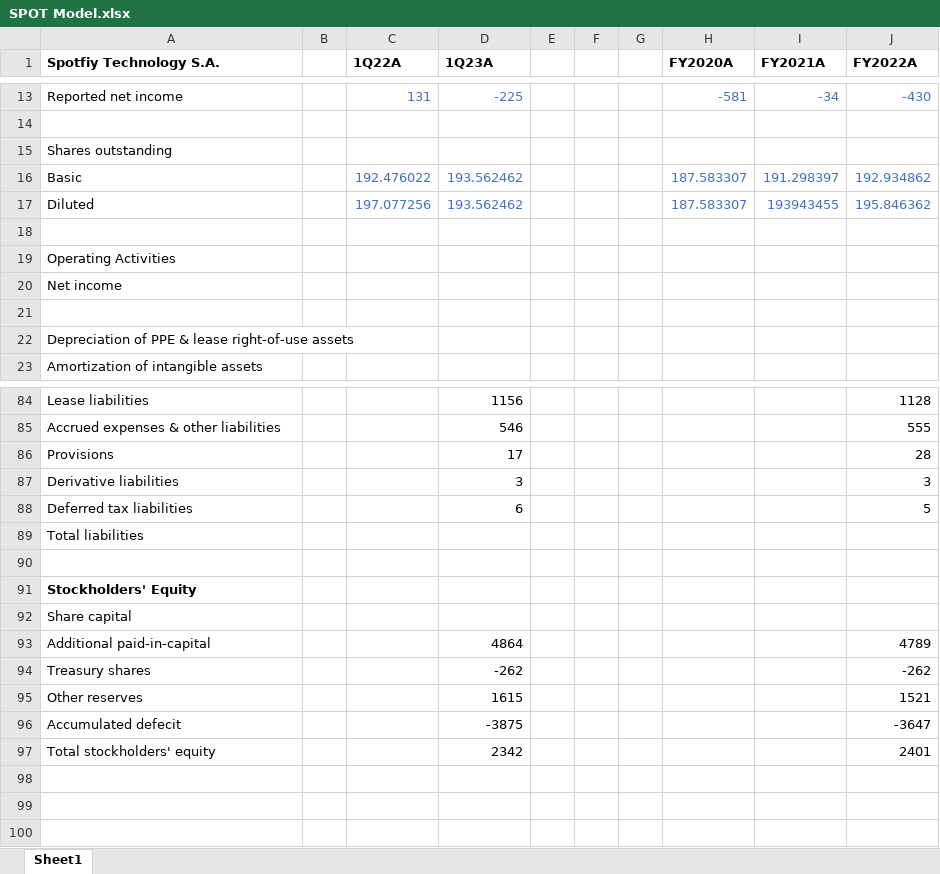
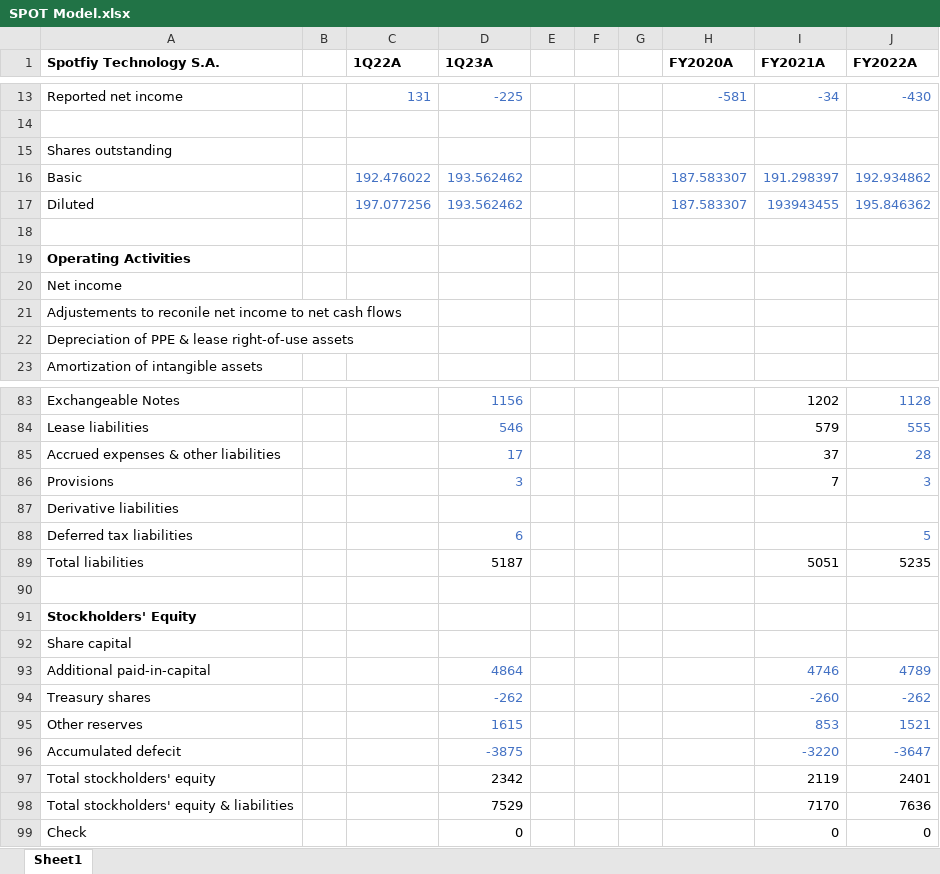
Before and after one commit to evandomingos/Models, an Excel workbook: SPOT Model.xlsx, sheet Sheet1, drawn as a sheet; only a part is shown, gaps mark what is left out; values as stored, in another font and other column widths than the file's, no borders; removed rows and columns are numbered as before the commit, all else as after; the diff covers the shown part only; the diff names each change by its address in the sheet, - before the commit and + after, or states it on an @@ line.

```diff
--- a/SPOT Model.xlsx (sheet Sheet1)
+++ b/SPOT Model.xlsx (sheet Sheet1)
-A19 bold: off
+A19 bold: on
-A21 (Spotfiy Technology S.A.): (empty)
+A21 (Spotfiy Technology S.A.): Adjustements to reconile net income to net cash flows
-A83 (Spotfiy Technology S.A.): Lease liabilities
+A83 (Spotfiy Technology S.A.): Exchangeable Notes
-D83:D85 text colour: black
+D83:D85 text colour: #4472C4
-I83 (FY2021A): (empty)
+I83 (FY2021A): 1202
-J83:J85 text colour: black
+J83:J85 text colour: #4472C4
-A84 (Spotfiy Technology S.A.): Accrued expenses & other liabilities
+A84 (Spotfiy Technology S.A.): Lease liabilities
-I84 (FY2021A): (empty)
+I84 (FY2021A): 579
-A85 (Spotfiy Technology S.A.): Provisions
+A85 (Spotfiy Technology S.A.): Accrued expenses & other liabilities
-I85 (FY2021A): (empty)
+I85 (FY2021A): 37
+row 86: Provisions |  |  | 3 |  |  |  |  | 7 | 3
-D87 (1Q23A): 3
+D87 (1Q23A): (empty)
-J87 (FY2022A): 3
+J87 (FY2022A): (empty)
-D88 text colour: black
+D88 text colour: #4472C4
-J88 text colour: black
+J88 text colour: #4472C4
-row 89: Total liabilities
+row 89: Total liabilities |  |  | 5187 |  |  |  |  | 5051 | 5235
-D93:D96 text colour: black
+D93:D96 text colour: #4472C4
-I93 (FY2021A): (empty)
+I93 (FY2021A): 4746
-J93:J96 text colour: black
+J93:J96 text colour: #4472C4
-I94 (FY2021A): (empty)
+I94 (FY2021A): -260
-I95 (FY2021A): (empty)
+I95 (FY2021A): 853
-I96 (FY2021A): (empty)
+I96 (FY2021A): -3220
-I97 (FY2021A): (empty)
+I97 (FY2021A): 2119
+row 98: Total stockholders' equity & liabilities |  |  | 7529 |  |  |  |  | 7170 | 7636
+row 99: Check |  |  | 0 |  |  |  |  | 0 | 0
```
Also changed, not shown: 3 added rows, 4 removed rows, 18 edited cells and cell formats elsewhere in this sheet.
